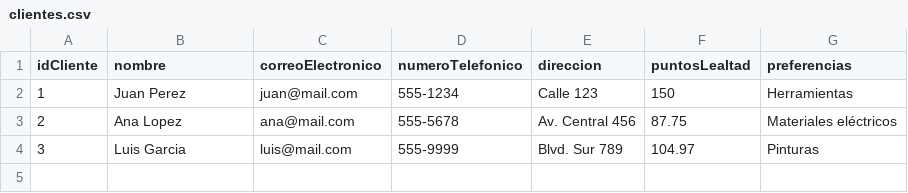
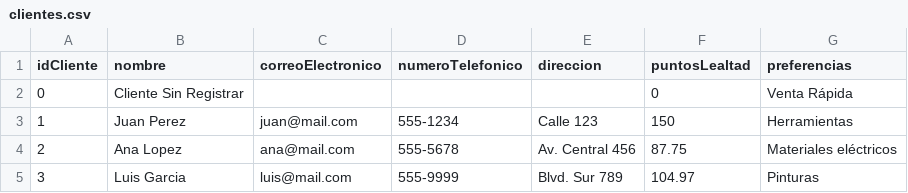
Before and after one commit to CristopherBv/ManagementSystem_MDC, a CSV file: dataBase/clientes.csv, drawn as a sheet; the diff names each change by its address in the sheet, - before the commit and + after, or states it on an @@ line.

Commit message:
Se agregó el cliente con id=0 y se actualizó la tabla de clientes para Gerente. Igual el DAO del cliente ahora permite datos vacios (excepto nombre y numero tel)

```diff
--- a/dataBase/clientes.csv
+++ b/dataBase/clientes.csv
+row 2: 0 | Cliente Sin Registrar |  |  |  | 0 | Venta Rápida
```
Also changed, not shown: 2 other files.
